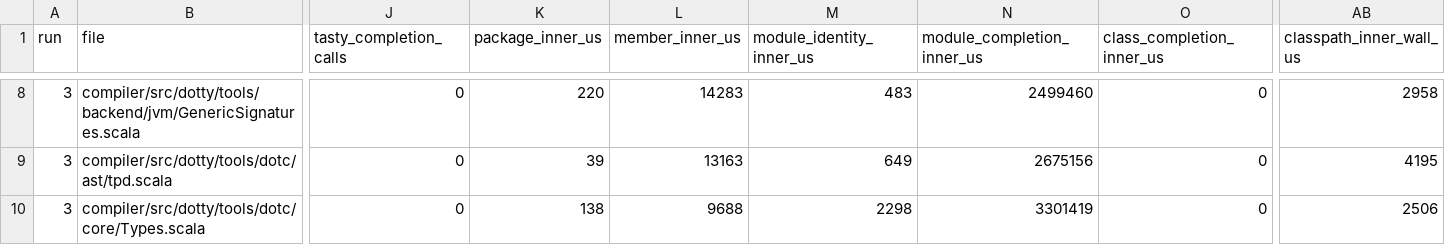
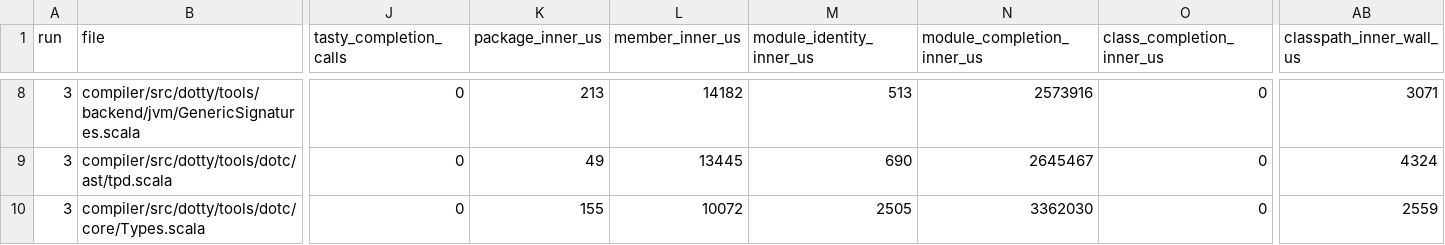
Before and after one commit to scytrowski/dotty-rs, a TSV file: docs/typer-tasty-hotpath-evidence/instrumented/match-resolver.tsv, drawn as a sheet; only a part is shown, gaps mark what is left out; the diff covers the shown part only; the diff names each change by its address in the sheet, - before the commit and + after, or states it on an @@ line.

```diff
--- a/docs/typer-tasty-hotpath-evidence/instrumented/match-resolver.tsv
+++ b/docs/typer-tasty-hotpath-evidence/instrumented/match-resolver.tsv
-K8 (package_inner_us): 220
+K8 (package_inner_us): 213
-L8 (member_inner_us): 14283
+L8 (member_inner_us): 14182
-M8 (module_identity_inner_us): 483
+M8 (module_identity_inner_us): 513
-N8 (module_completion_inner_us): 2499460
+N8 (module_completion_inner_us): 2573916
-AB8 (classpath_inner_wall_us): 2958
+AB8 (classpath_inner_wall_us): 3071
-K9 (package_inner_us): 39
+K9 (package_inner_us): 49
-L9 (member_inner_us): 13163
+L9 (member_inner_us): 13445
-M9 (module_identity_inner_us): 649
+M9 (module_identity_inner_us): 690
-N9 (module_completion_inner_us): 2675156
+N9 (module_completion_inner_us): 2645467
-AB9 (classpath_inner_wall_us): 4195
+AB9 (classpath_inner_wall_us): 4324
-K10 (package_inner_us): 138
+K10 (package_inner_us): 155
-L10 (member_inner_us): 9688
+L10 (member_inner_us): 10072
-M10 (module_identity_inner_us): 2298
+M10 (module_identity_inner_us): 2505
-N10 (module_completion_inner_us): 3301419
+N10 (module_completion_inner_us): 3362030
-AB10 (classpath_inner_wall_us): 2506
+AB10 (classpath_inner_wall_us): 2559
```
Also changed, not shown: 29 edited cells elsewhere in this file, docs/typer-tasty-hotpath-evidence/instrumented/classload-timings.tsv, docs/typer-tasty-hotpath-evidence/instrumented/match-tasty-phases.tsv, 8 other files.
